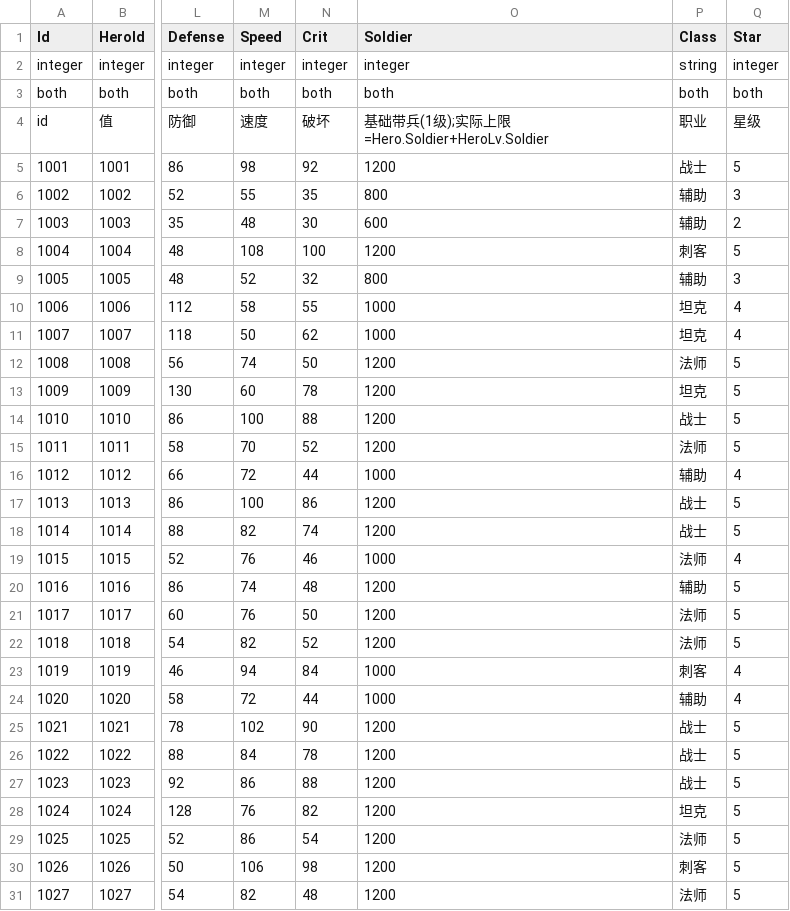
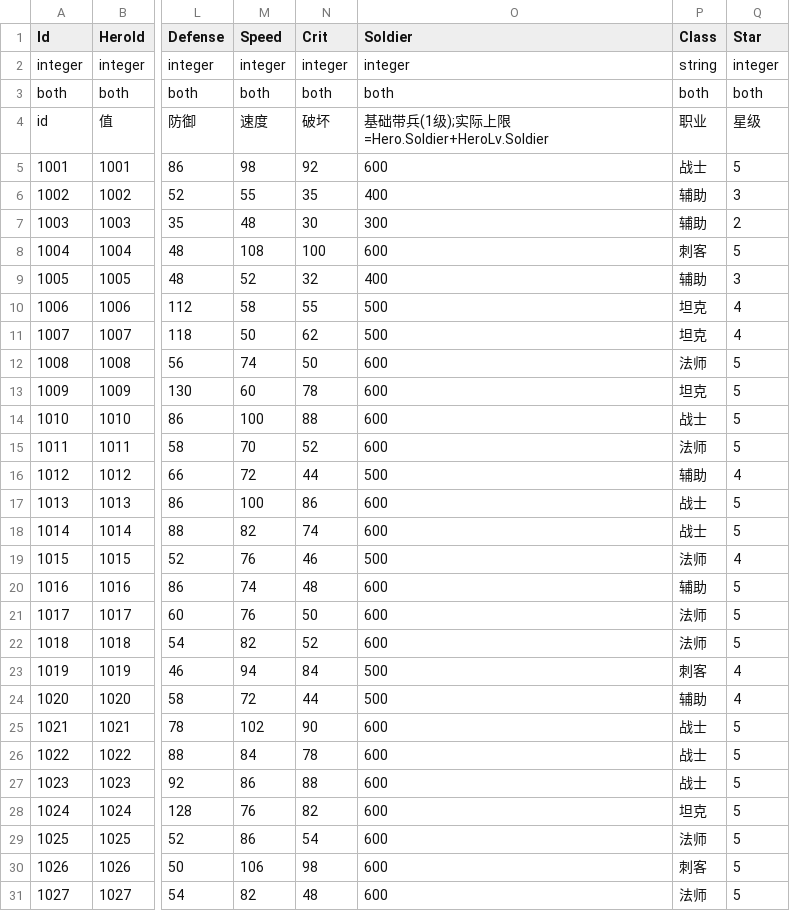
Before and after one commit to literwave/game_common, a TSV file: tsv/Hero.tsv, drawn as a sheet; only a part is shown, gaps mark what is left out; the diff covers the shown part only; the diff names each change by its address in the sheet, - before the commit and + after, or states it on an @@ line.

Commit message:
Update troop and building configurations to adjust soldier capacities and effects across various game elements. Key changes include halving soldier counts for heroes, monsters, and buildings, as well as revising initial troop rewards and global constants. The README.md has been updated to reflect these changes and their implications for gameplay balance.

```diff
--- a/tsv/Hero.tsv
+++ b/tsv/Hero.tsv
-O5 (Soldier): 1200
+O5 (Soldier): 600
-O6 (Soldier): 800
+O6 (Soldier): 400
-O7 (Soldier): 600
+O7 (Soldier): 300
-O8 (Soldier): 1200
+O8 (Soldier): 600
-O9 (Soldier): 800
+O9 (Soldier): 400
-O10:O11 (Soldier): 1000
+O10:O11 (Soldier): 500
-O12:O15 (Soldier): 1200
+O12:O15 (Soldier): 600
-O16 (Soldier): 1000
+O16 (Soldier): 500
-O17:O18 (Soldier): 1200
+O17:O18 (Soldier): 600
-O19 (Soldier): 1000
+O19 (Soldier): 500
-O20:O22 (Soldier): 1200
+O20:O22 (Soldier): 600
-O23:O24 (Soldier): 1000
+O23:O24 (Soldier): 500
-O25:O31 (Soldier): 1200
+O25:O31 (Soldier): 600
```
Also changed, not shown: 23 edited cells elsewhere in this file, tsv/BuildingLv.tsv, tsv/Global.tsv, 13 other files.
